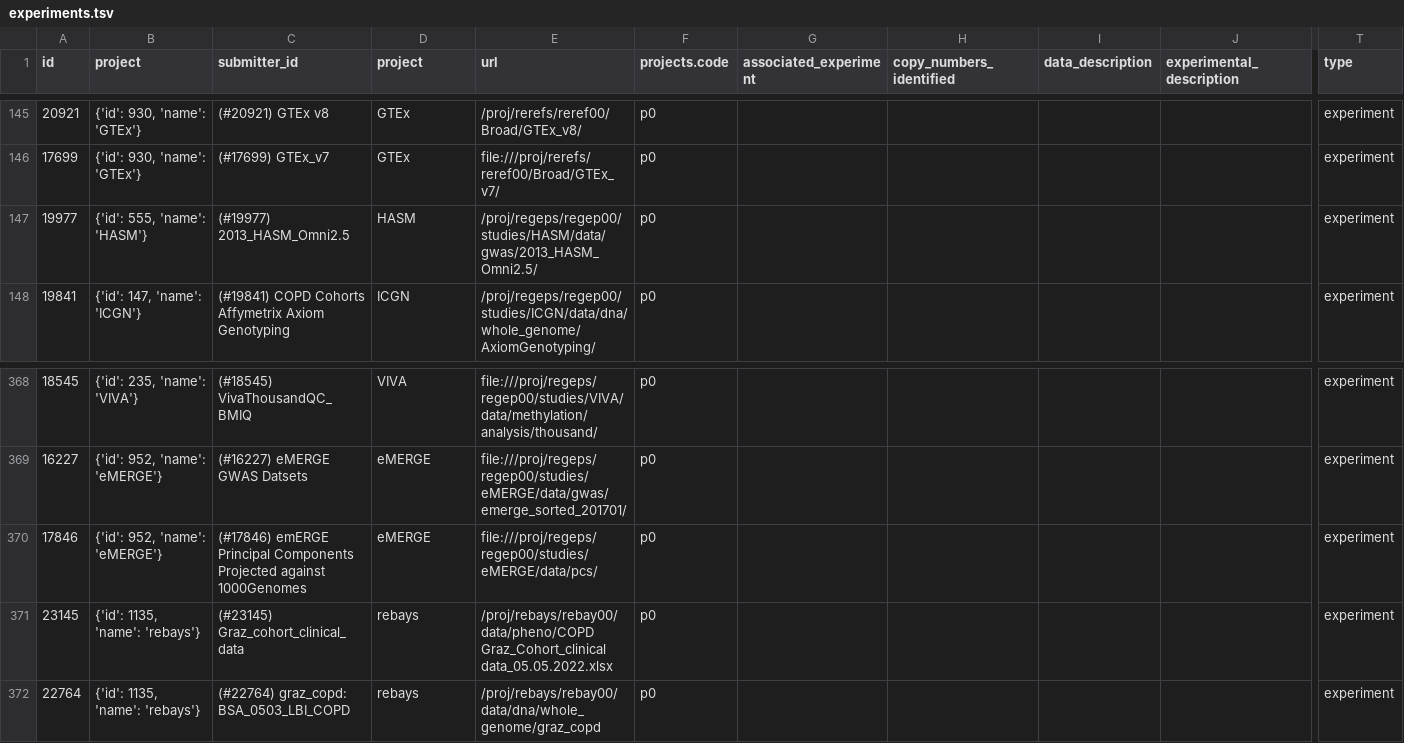
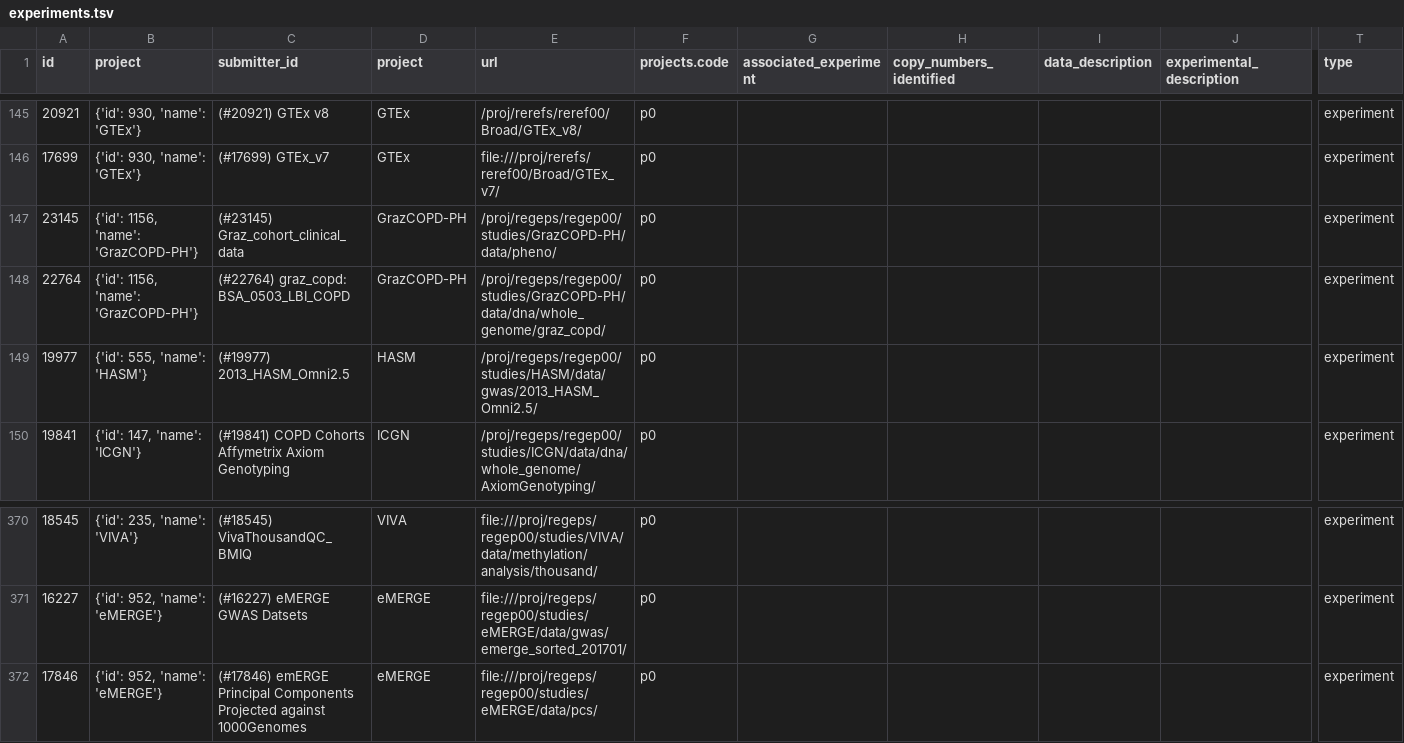
Before and after one commit to Jaclyn922/Data-Scientist-Co-op-in-Brigham-and-Women-s-Hospital, a TSV file: notebook/experiments.tsv, drawn as a sheet; only a part is shown, gaps mark what is left out; removed rows and columns are numbered as before the commit, all else as after; rows hold the shown columns only; the diff names each change by its address in the sheet, - before the commit and + after, or states it on an @@ line.

Commit message:
add 3 ETL tables

```diff
--- a/notebook/experiments.tsv
+++ b/notebook/experiments.tsv
+row 147: 23145 | {'id': 1156, 'name': 'GrazCOPD-PH'} | (#23145) Graz_cohort_clinical_data | GrazCOPD-PH | /proj/regeps/regep00/studies/GrazCOPD-PH/data/pheno/ | p0 |  |  |  |  | experiment
+row 148: 22764 | {'id': 1156, 'name': 'GrazCOPD-PH'} | (#22764) graz_copd: BSA_0503_LBI_COPD | GrazCOPD-PH | /proj/regeps/regep00/studies/GrazCOPD-PH/data/dna/whole_genome/graz_copd/ | p0 |  |  |  |  | experiment
-row 371: 23145 | {'id': 1135, 'name': 'rebays'} | (#23145) Graz_cohort_clinical_data | rebays | /proj/rebays/rebay00/data/pheno/COPD Graz_Cohort_clinical data_05.05.2022.xlsx | p0 |  |  |  |  | experiment
-row 372: 22764 | {'id': 1135, 'name': 'rebays'} | (#22764) graz_copd: BSA_0503_LBI_COPD | rebays | /proj/rebays/rebay00/data/dna/whole_genome/graz_copd | p0 |  |  |  |  | experiment
```
Also changed, not shown: 4 other files.
